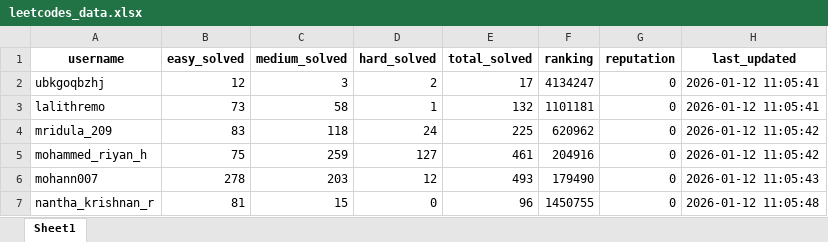
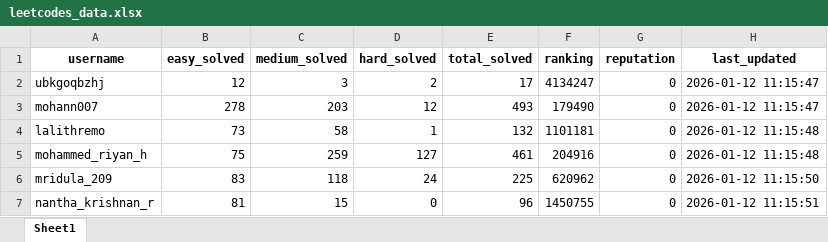
Before and after one commit to QuantaBoy/SIH_PROJECT, an Excel workbook: SIH Project/app/data/leetcodes_data.xlsx, sheet Sheet1, drawn as a sheet; values as stored, in another font and other column widths than the file's, no borders; removed rows and columns are numbered as before the commit, all else as after; the diff names each change by its address in the sheet, - before the commit and + after, or states it on an @@ line.

```diff
--- a/SIH Project/app/data/leetcodes_data.xlsx (sheet Sheet1)
+++ b/SIH Project/app/data/leetcodes_data.xlsx (sheet Sheet1)
-H2 (last_updated): 2026-01-12 11:05:41
+H2 (last_updated): 2026-01-12 11:15:47
+row 3: mohann007 | 278 | 203 | 12 | 493 | 179490 | 0 | 2026-01-12 11:15:47
-H4 (last_updated): 2026-01-12 11:05:41
+H4 (last_updated): 2026-01-12 11:15:48
-row 4: mridula_209 | 83 | 118 | 24 | 225 | 620962 | 0 | 2026-01-12 11:05:42
-H5 (last_updated): 2026-01-12 11:05:42
+H5 (last_updated): 2026-01-12 11:15:48
-row 6: mohann007 | 278 | 203 | 12 | 493 | 179490 | 0 | 2026-01-12 11:05:43
+row 6: mridula_209 | 83 | 118 | 24 | 225 | 620962 | 0 | 2026-01-12 11:15:50
-H7 (last_updated): 2026-01-12 11:05:48
+H7 (last_updated): 2026-01-12 11:15:51
```
Also changed, not shown: 3 other files.
